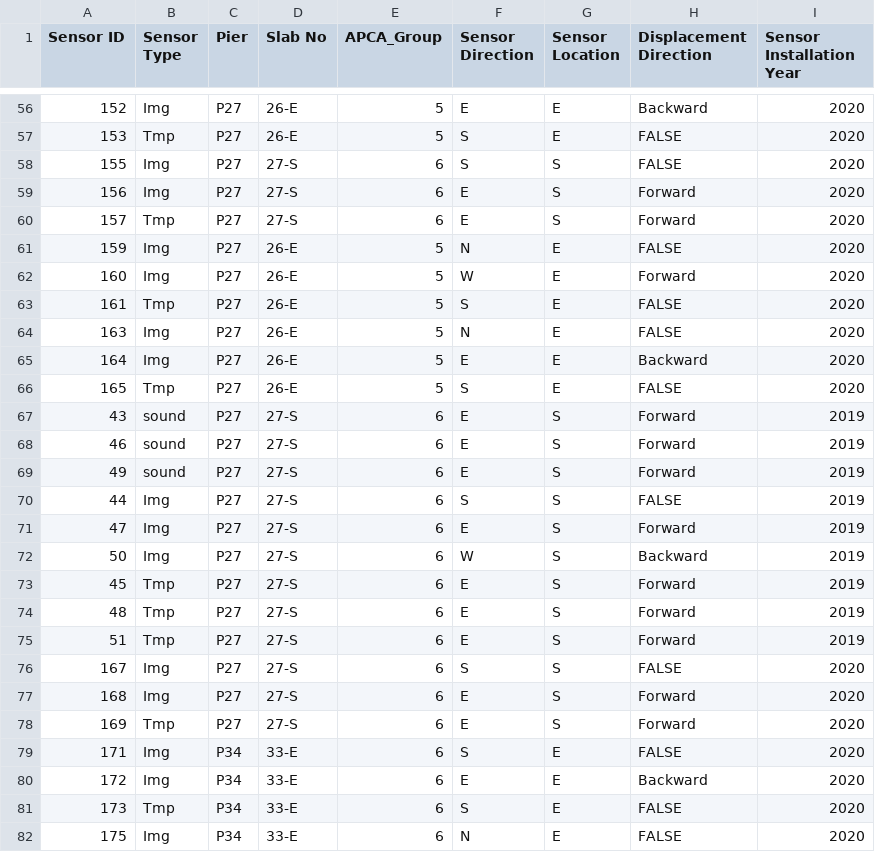
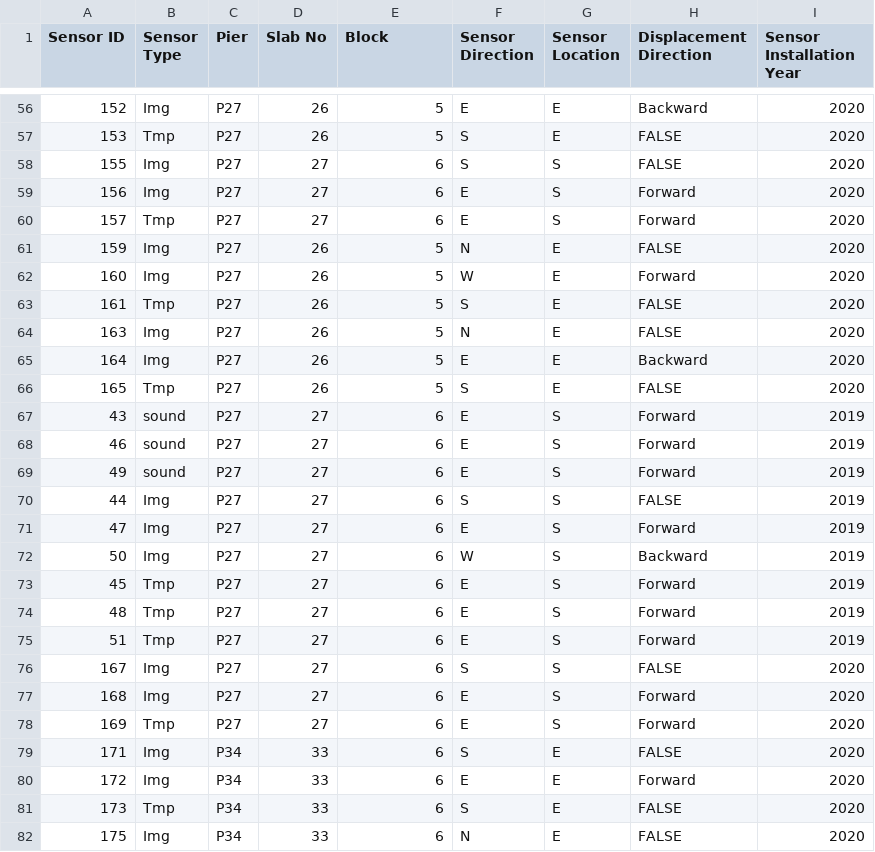
Before and after one commit to StringBottle/brg-shoe-disp-monit, a CSV file: sensor_info.csv, drawn as a sheet; only a part is shown, gaps mark what is left out; the diff covers the shown part only.

```diff
--- a/sensor_info.csv
+++ b/sensor_info.csv
@@ -1 +1 @@
-Sensor ID,Sensor Type,Pier ,Slab No,APCA_Group,Sensor Direction,Sensor Location,Displacement Direction,Sensor Installation Year
+Sensor ID,Sensor Type,Pier ,Slab No,Block,Sensor Direction,Sensor Location,Displacement Direction,Sensor Installation Year
@@ -56,27 +56,27 @@ Sensor ID,Sensor Type,Pier ,Slab No,APCA_Group,Sensor Direction,Sensor Location,
-152,Img,P27,26-E,5,E,E,Backward,2020
-153,Tmp,P27,26-E,5,S,E,FALSE,2020
-155,Img,P27,27-S,6,S,S,FALSE,2020
-156,Img,P27,27-S,6,E,S,Forward,2020
-157,Tmp,P27,27-S,6,E,S,Forward,2020
-159,Img,P27,26-E,5,N,E,FALSE,2020
-160,Img,P27,26-E,5,W,E,Forward,2020
-161,Tmp,P27,26-E,5,S,E,FALSE,2020
-163,Img,P27,26-E,5,N,E,FALSE,2020
-164,Img,P27,26-E,5,E,E,Backward,2020
-165,Tmp,P27,26-E,5,S,E,FALSE,2020
-43,sound,P27,27-S,6,E,S,Forward,2019
-46,sound,P27,27-S,6,E,S,Forward,2019
-49,sound,P27,27-S,6,E,S,Forward,2019
-44,Img,P27,27-S,6,S,S,FALSE,2019
-47,Img,P27,27-S,6,E,S,Forward,2019
-50,Img,P27,27-S,6,W,S,Backward,2019
-45,Tmp,P27,27-S,6,E,S,Forward,2019
-48,Tmp,P27,27-S,6,E,S,Forward,2019
-51,Tmp,P27,27-S,6,E,S,Forward,2019
-167,Img,P27,27-S,6,S,S,FALSE,2020
-168,Img,P27,27-S,6,E,S,Forward,2020
-169,Tmp,P27,27-S,6,E,S,Forward,2020
-171,Img,P34,33-E,6,S,E,FALSE,2020
-172,Img,P34,33-E,6,E,E,Backward,2020
-173,Tmp,P34,33-E,6,S,E,FALSE,2020
-175,Img,P34,33-E,6,N,E,FALSE,2020
+152,Img,P27,26,5,E,E,Backward,2020
+153,Tmp,P27,26,5,S,E,FALSE,2020
+155,Img,P27,27,6,S,S,FALSE,2020
+156,Img,P27,27,6,E,S,Forward,2020
+157,Tmp,P27,27,6,E,S,Forward,2020
+159,Img,P27,26,5,N,E,FALSE,2020
+160,Img,P27,26,5,W,E,Forward,2020
+161,Tmp,P27,26,5,S,E,FALSE,2020
+163,Img,P27,26,5,N,E,FALSE,2020
+164,Img,P27,26,5,E,E,Backward,2020
+165,Tmp,P27,26,5,S,E,FALSE,2020
+43,sound,P27,27,6,E,S,Forward,2019
+46,sound,P27,27,6,E,S,Forward,2019
+49,sound,P27,27,6,E,S,Forward,2019
+44,Img,P27,27,6,S,S,FALSE,2019
+47,Img,P27,27,6,E,S,Forward,2019
+50,Img,P27,27,6,W,S,Backward,2019
+45,Tmp,P27,27,6,E,S,Forward,2019
+48,Tmp,P27,27,6,E,S,Forward,2019
+51,Tmp,P27,27,6,E,S,Forward,2019
+167,Img,P27,27,6,S,S,FALSE,2020
+168,Img,P27,27,6,E,S,Forward,2020
+169,Tmp,P27,27,6,E,S,Forward,2020
+171,Img,P34,33,6,S,E,FALSE,2020
+172,Img,P34,33,6,E,E,Forward,2020
+173,Tmp,P34,33,6,S,E,FALSE,2020
+175,Img,P34,33,6,N,E,FALSE,2020
```
Also changed, not shown: 119 edited cells elsewhere in this file, 14 other files.
